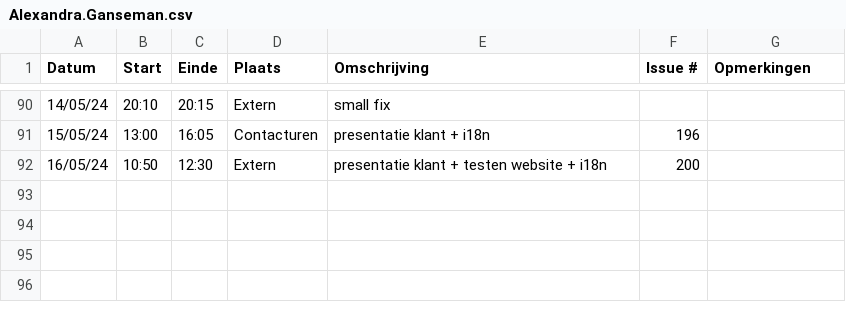
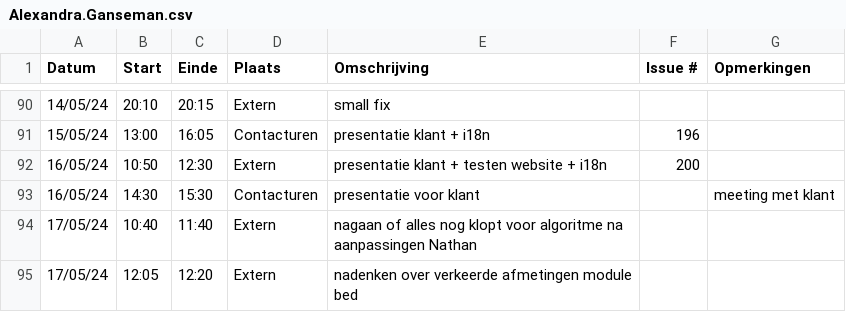
Before and after one commit to wiebe-vandendriessche/furnify, a CSV file: logboeken/Alexandra.Ganseman.csv, drawn as a sheet; only a part is shown, gaps mark what is left out.

Commit message:
Update Alexandra.Ganseman.csv

```diff
--- a/logboeken/Alexandra.Ganseman.csv
+++ b/logboeken/Alexandra.Ganseman.csv
@@ -92 +92,4 @@ Datum,Start,Einde,Plaats,Omschrijving,Issue #,Opmerkingen
 16/05/24,10:50,12:30,Extern, presentatie klant + testen website + i18n, 200,
+16/05/24,14:30,15:30,Contacturen, presentatie voor klant ,,meeting met klant
+17/05/24,10:40,11:40,Extern, nagaan of alles nog klopt voor algoritme na aanpassingen Nathan,,
+17/05/24,12:05,12:20,Extern, nadenken over verkeerde afmetingen module bed,,
```
